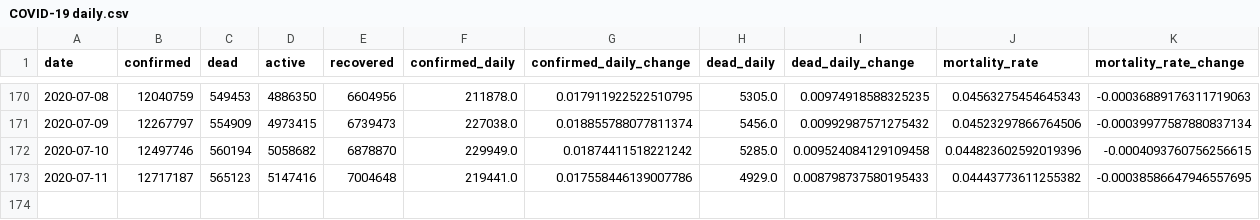
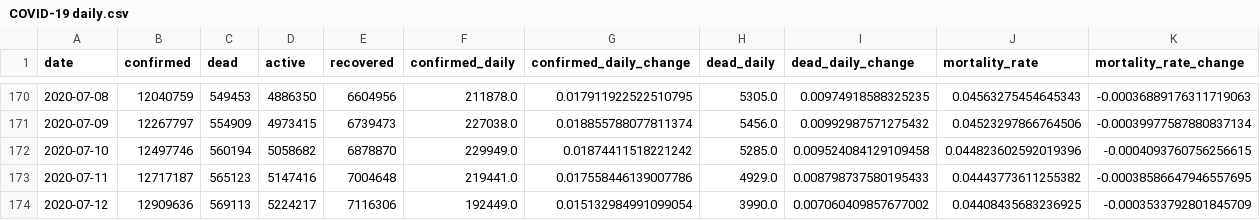
Before and after one commit to Eladweller/COVID-19-worldwide-analysis, a CSV file: data/COVID-19 daily.csv, drawn as a sheet; only a part is shown, gaps mark what is left out; the diff names each change by its address in the sheet, - before the commit and + after, or states it on an @@ line.

```diff
--- a/data/COVID-19 daily.csv
+++ b/data/COVID-19 daily.csv
+row 174: 2020-07-12 | 12909636 | 569113 | 5224217 | 7116306 | 192449.0 | 0.015132984991099054 | 3990.0 | 0.007060409857677002 | 0.04408435683236925 | -0.0003533792801845709
```
Also changed, not shown: data/time_series_covid19_confirmed_global.csv, data/time_series_covid19_deaths_global.csv, 42 other files.
